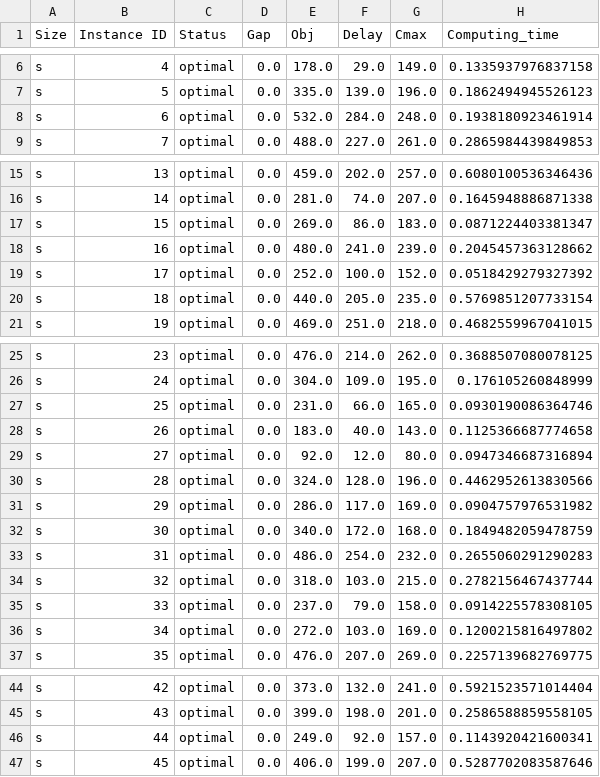
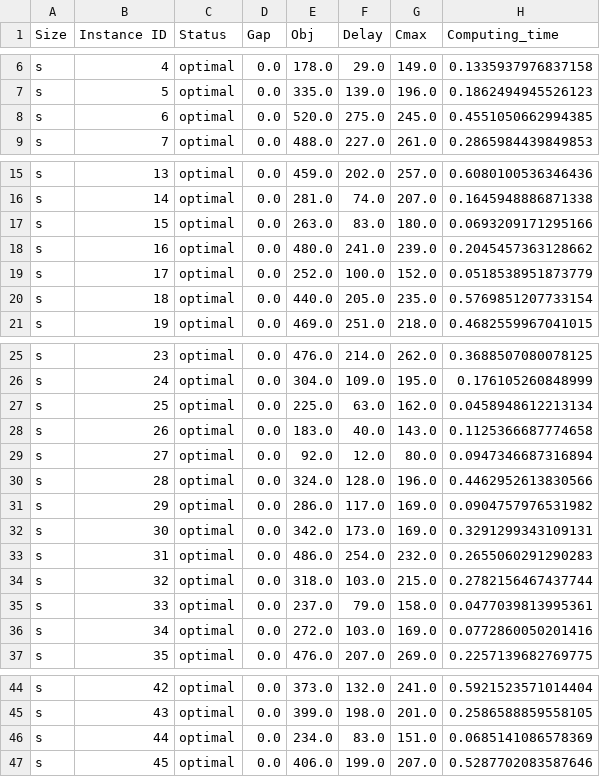
Before and after one commit to Hedi-Boukamcha/GNRS, a CSV file: data/results/exact_solution_results.csv, drawn as a sheet; only a part is shown, gaps mark what is left out; the diff covers the shown part only.

```diff
--- a/data/results/exact_solution_results.csv
+++ b/data/results/exact_solution_results.csv
@@ -7,3 +7,3 @@ s,4,optimal,0.0,178.0,29.0,149.0,0.1335937976837158
 s,5,optimal,0.0,335.0,139.0,196.0,0.1862494945526123
-s,6,optimal,0.0,532.0,284.0,248.0,0.1938180923461914
+s,6,optimal,0.0,520.0,275.0,245.0,0.4551050662994385
 s,7,optimal,0.0,488.0,227.0,261.0,0.2865984439849853
@@ -16,5 +16,5 @@ s,13,optimal,0.0,459.0,202.0,257.0,0.6080100536346436
 s,14,optimal,0.0,281.0,74.0,207.0,0.1645948886871338
-s,15,optimal,0.0,269.0,86.0,183.0,0.0871224403381347
+s,15,optimal,0.0,263.0,83.0,180.0,0.0693209171295166
 s,16,optimal,0.0,480.0,241.0,239.0,0.2045457363128662
-s,17,optimal,0.0,252.0,100.0,152.0,0.0518429279327392
+s,17,optimal,0.0,252.0,100.0,152.0,0.0518538951873779
 s,18,optimal,0.0,440.0,205.0,235.0,0.5769851207733154
@@ -26,3 +26,3 @@ s,23,optimal,0.0,476.0,214.0,262.0,0.3688507080078125
 s,24,optimal,0.0,304.0,109.0,195.0,0.176105260848999
-s,25,optimal,0.0,231.0,66.0,165.0,0.0930190086364746
+s,25,optimal,0.0,225.0,63.0,162.0,0.0458948612213134
 s,26,optimal,0.0,183.0,40.0,143.0,0.1125366687774658
@@ -31,7 +31,7 @@ s,28,optimal,0.0,324.0,128.0,196.0,0.4462952613830566
 s,29,optimal,0.0,286.0,117.0,169.0,0.0904757976531982
-s,30,optimal,0.0,340.0,172.0,168.0,0.1849482059478759
+s,30,optimal,0.0,342.0,173.0,169.0,0.3291299343109131
 s,31,optimal,0.0,486.0,254.0,232.0,0.2655060291290283
 s,32,optimal,0.0,318.0,103.0,215.0,0.2782156467437744
-s,33,optimal,0.0,237.0,79.0,158.0,0.0914225578308105
-s,34,optimal,0.0,272.0,103.0,169.0,0.1200215816497802
+s,33,optimal,0.0,237.0,79.0,158.0,0.0477039813995361
+s,34,optimal,0.0,272.0,103.0,169.0,0.0772860050201416
 s,35,optimal,0.0,476.0,207.0,269.0,0.2257139682769775
@@ -45,3 +45,3 @@ s,42,optimal,0.0,373.0,132.0,241.0,0.5921523571014404
 s,43,optimal,0.0,399.0,198.0,201.0,0.2586588859558105
-s,44,optimal,0.0,249.0,92.0,157.0,0.1143920421600341
+s,44,optimal,0.0,234.0,83.0,151.0,0.0685141086578369
 s,45,optimal,0.0,406.0,199.0,207.0,0.5287702083587646
```
Also changed, not shown: 3 edited cells elsewhere in this file, data/results/detailed_results_s.csv, 20 other files.
